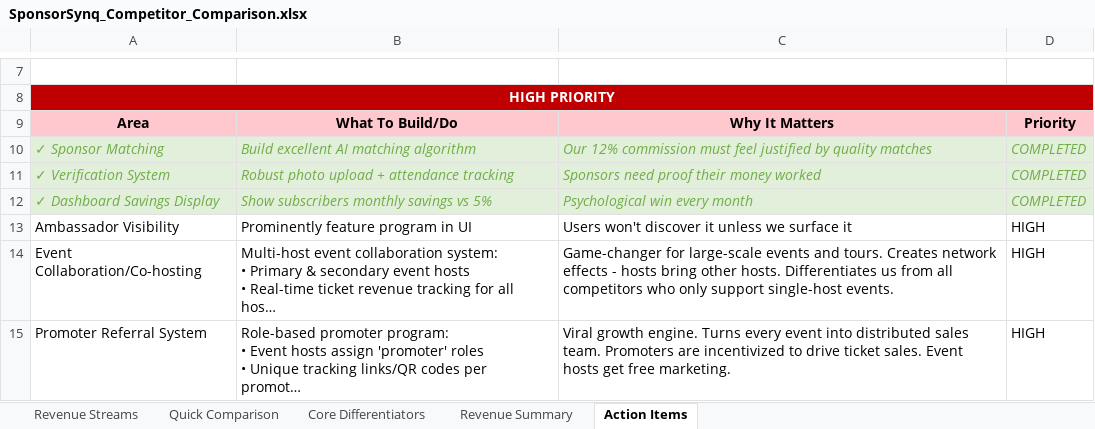
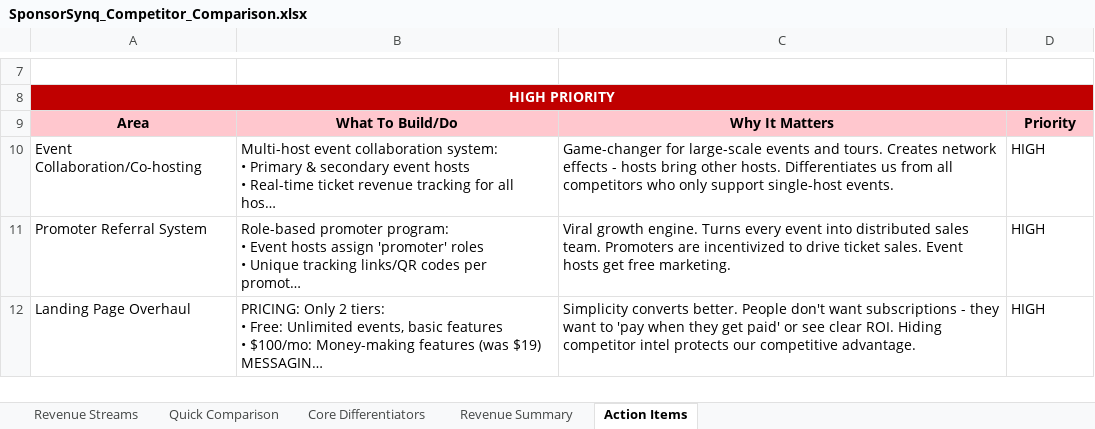
Before and after one commit to infinitefutureleadersconsultin-star/SynqBiz, an Excel workbook: SponsorSynq_Competitor_Comparison.xlsx, sheet Action Items, drawn as a sheet; only a part is shown, gaps mark what is left out; the shorter side is filled out with more unchanged rows; long unchanged cells end in …; values as stored, in another font and other column widths than the file's, no borders; the diff names each change by its address in the sheet, - before the commit and + after, or states it on an @@ line.

```diff
--- a/SponsorSynq_Competitor_Comparison.xlsx (sheet Action Items)
+++ b/SponsorSynq_Competitor_Comparison.xlsx (sheet Action Items)
-row 10: ✓ Sponsor Matching | Build excellent AI matching algorithm | Our 12% commission must feel justified by quality matches | COMPLETED
-row 11: ✓ Verification System | Robust photo upload + attendance tracking | Sponsors need proof their money worked | COMPLETED
-row 12: ✓ Dashboard Savings Display | Show subscribers monthly savings vs 5% | Psychological win every month | COMPLETED
-row 13: Ambassador Visibility | Prominently feature program in UI | Users won't discover it unless we surface it | HIGH
```
Also changed, not shown: public/SponsorSynq_Competitor_Comparison.xlsx, 1 other file.
